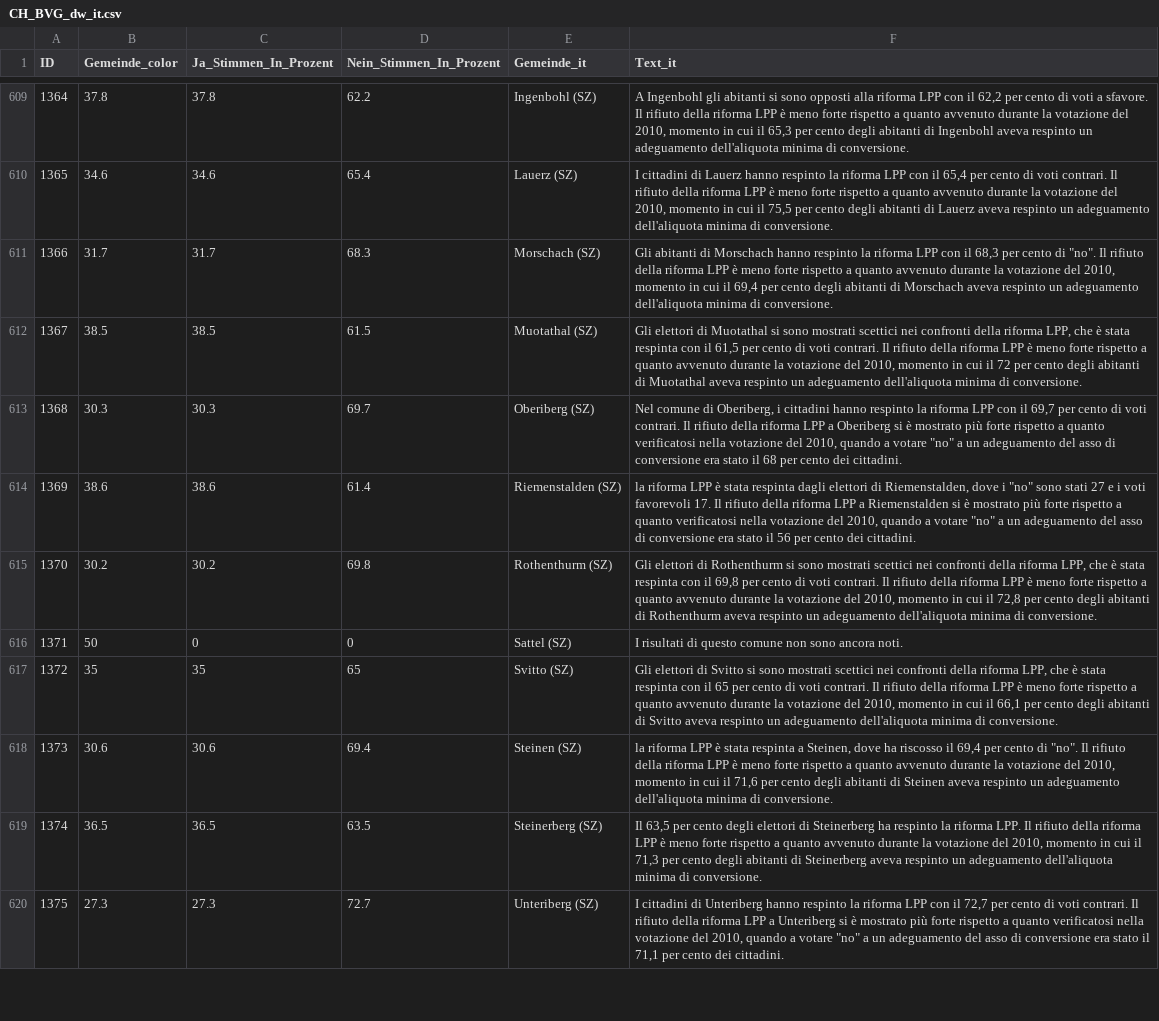
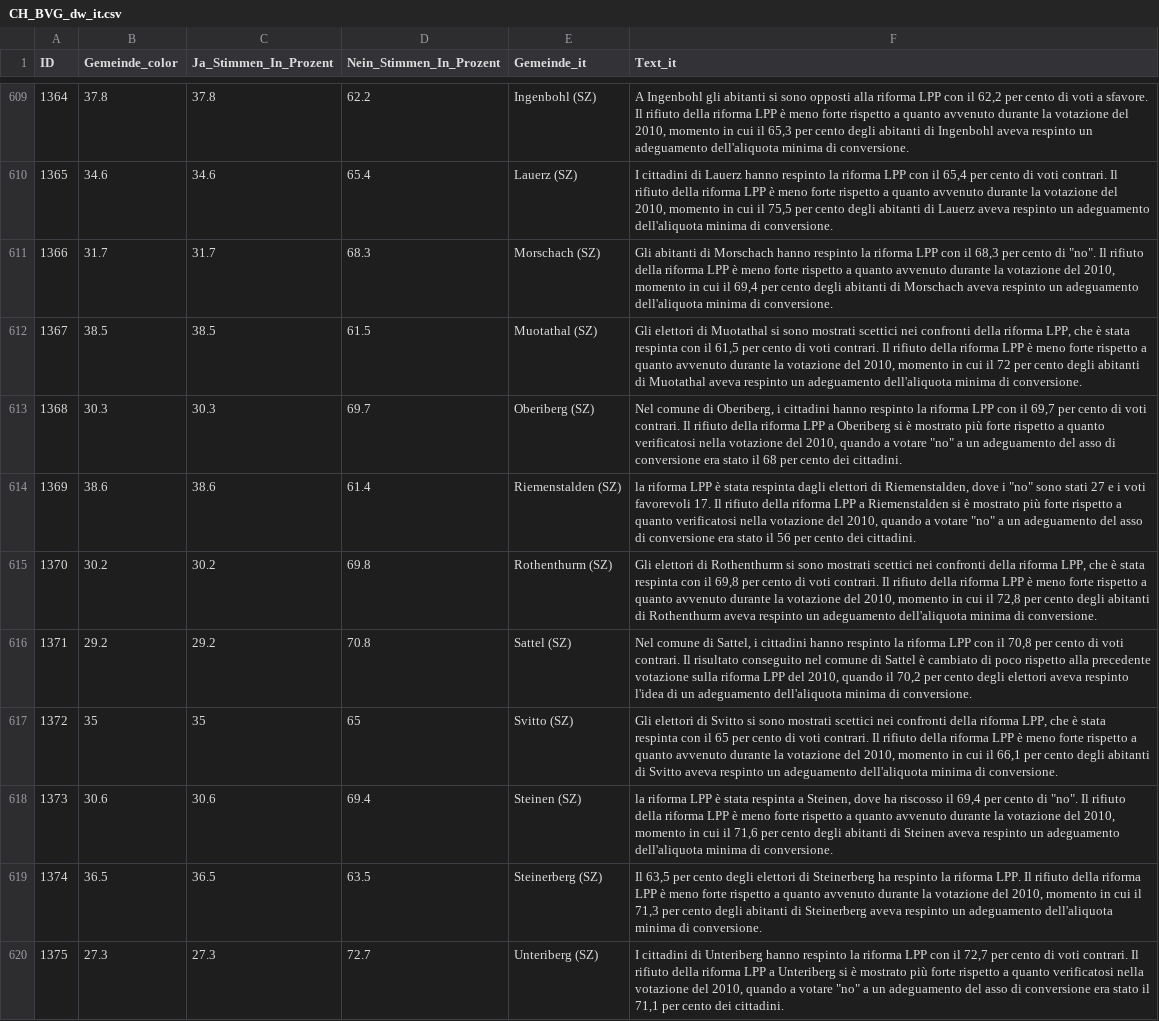
Before and after one commit to awp-finanznachrichten/lena_september2024, a CSV file: Output_Switzerland/CH_BVG_dw_it.csv, drawn as a sheet; only a part is shown, gaps mark what is left out; the diff covers the shown part only.

```diff
--- a/Output_Switzerland/CH_BVG_dw_it.csv
+++ b/Output_Switzerland/CH_BVG_dw_it.csv
@@ -644,3 +645,4 @@
 1370,30.2,30.2,69.8,"Rothenthurm (SZ)","Gli elettori di Rothenthurm si sono mostrati scettici nei confronti della riforma LPP, che è stata respinta con il 69,8 per cento di voti contrari. Il rifiuto della riforma LPP è meno forte rispetto a quanto avvenuto durante la votazione del 2010, momento in cui il 72,8 per cento degli abitanti di Rothenthurm aveva respinto un adeguamento dell'aliquota minima di conversione."
-1371,50,0,0,"Sattel (SZ)","I risultati di questo comune non sono ancora noti."
+1371,29.2,29.2,70.8,"Sattel (SZ)","Nel comune di Sattel, i cittadini hanno respinto la riforma LPP con il 70,8 per cento di voti contrari. Il risultato conseguito nel comune di Sattel è cambiato di poco rispetto alla precedente votazione sulla riforma LPP del 2010, quando il 70,2 per cento degli elettori aveva respinto l'idea di un adeguamento dell'aliquota minima di conversione.
+"
 1372,35,35,65,"Svitto (SZ)","Gli elettori di Svitto si sono mostrati scettici nei confronti della riforma LPP, che è stata respinta con il 65 per cento di voti contrari. Il rifiuto della riforma LPP è meno forte rispetto a quanto avvenuto durante la votazione del 2010, momento in cui il 66,1 per cento degli abitanti di Svitto aveva respinto un adeguamento dell'aliquota minima di conversione."
```
Also changed, not shown: 80 edited cells elsewhere in this file, Output_Cantons/SG_CH_BVG_dw_de.csv, Output_Cantons/SZ_CH_Biodiversitaet_dw_de.csv, 27 other files.
